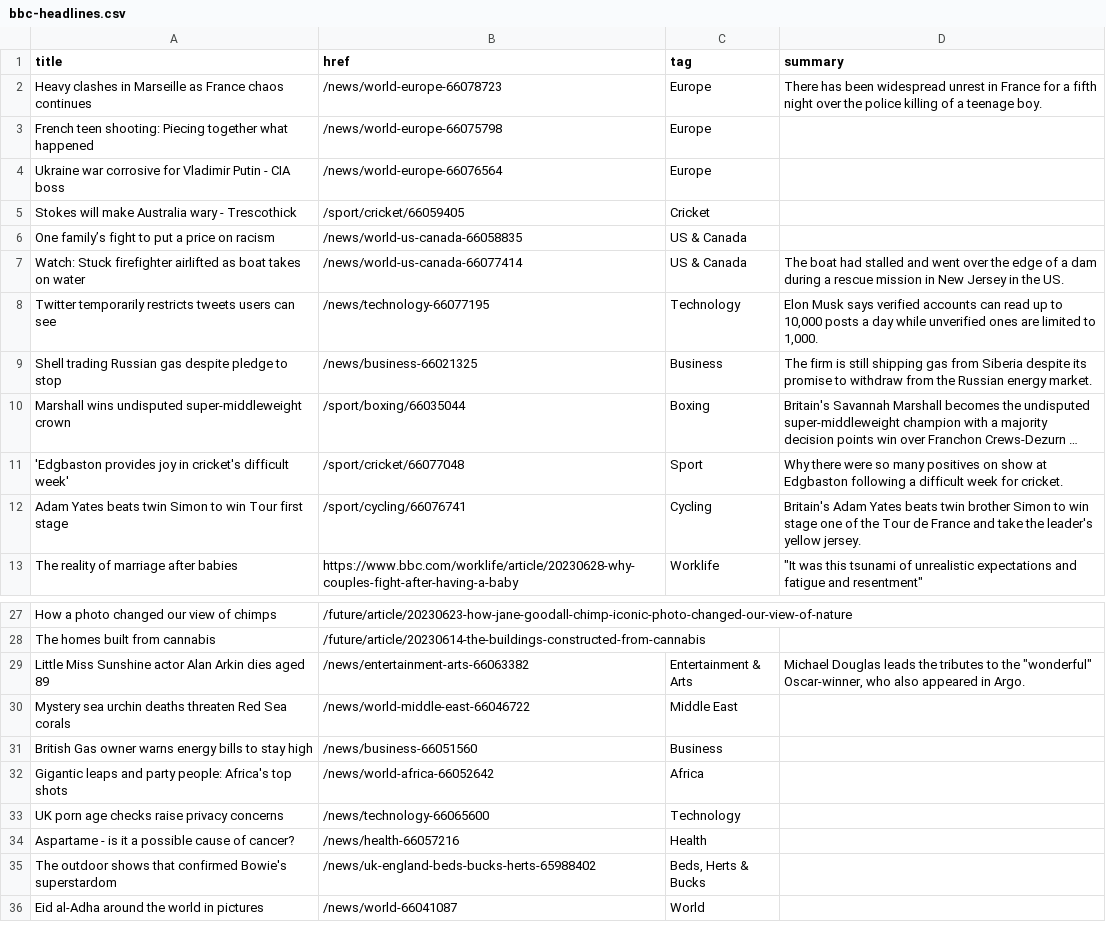
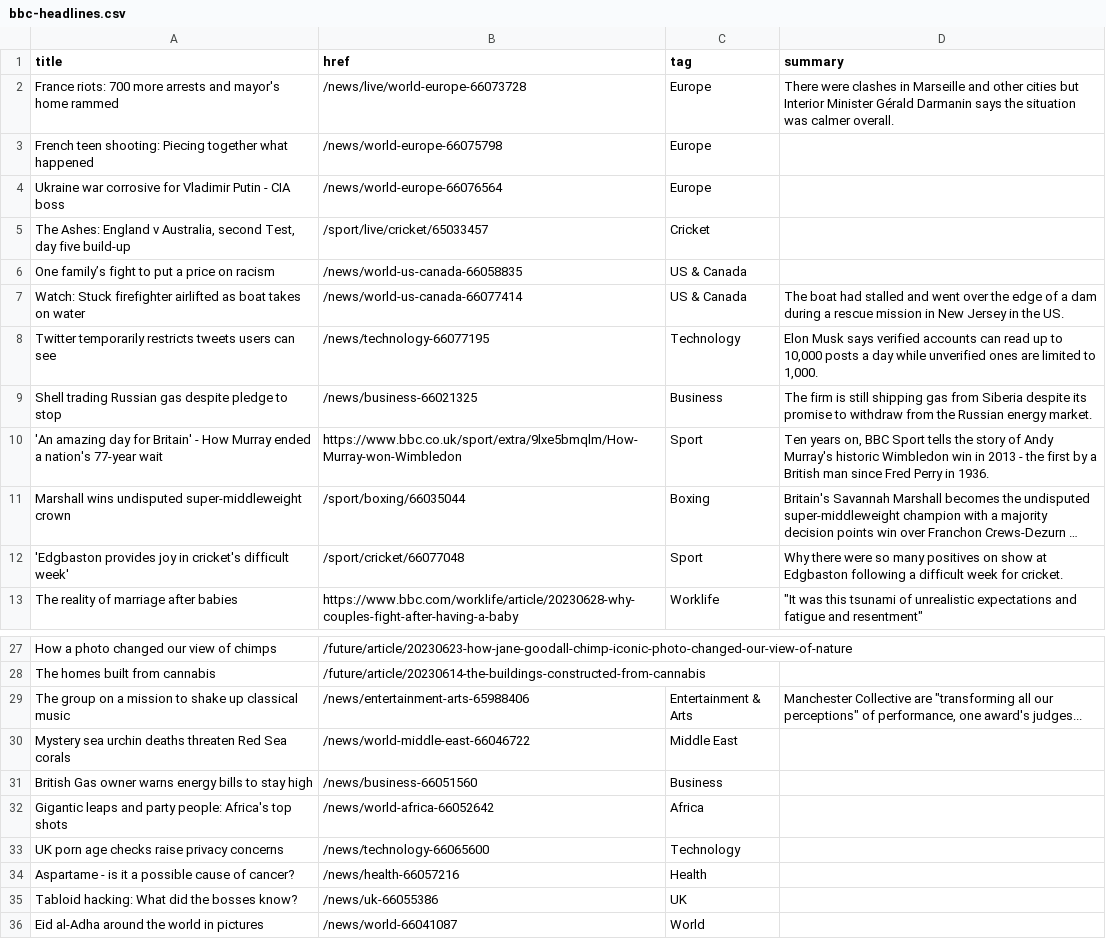
Before and after one commit to jsoma/autoscraper-changes, a CSV file: bbc-headlines.csv, drawn as a sheet; only a part is shown, gaps mark what is left out; long unchanged cells end in …; removed rows and columns are numbered as before the commit, all else as after; the diff names each change by its address in the sheet, - before the commit and + after, or states it on an @@ line.

```diff
--- a/bbc-headlines.csv
+++ b/bbc-headlines.csv
-A2 (title): Heavy clashes in Marseille as France chaos continues
+A2 (title): France riots: 700 more arrests and mayor's home rammed
-B2 (href): /news/world-europe-66078723
+B2 (href): /news/live/world-europe-66073728
-D2 (summary): There has been widespread unrest in France for a fifth night over the police killing of a teenage boy.
+D2 (summary): There were clashes in Marseille and other cities but Interior Minister Gérald Darmanin says the situation was calmer overall.
-A5 (title): Stokes will make Australia wary - Trescothick
+A5 (title): The Ashes: England v Australia, second Test, day five build-up
-B5 (href): /sport/cricket/66059405
+B5 (href): /sport/live/cricket/65033457
+row 10: 'An amazing day for Britain' - How Murray ended a nation's 77-year wait | https://www.bbc.co.uk/sport/extra/9lxe5bmqlm/How-Murray-won-Wimbledon | Sport | Ten years on, BBC Sport tells the story of Andy Murray's historic Wimbledon win in 2013 - the first by a British man since Fred Perry in 1936.
-row 12: Adam Yates beats twin Simon to win Tour first stage | /sport/cycling/66076741 | Cycling | Britain's Adam Yates beats twin brother Simon to win stage one of the Tour de France and take the leader's yellow jersey.
-A29 (title): Little Miss Sunshine actor Alan Arkin dies aged 89
+A29 (title): The group on a mission to shake up classical music
-B29 (href): /news/entertainment-arts-66063382
+B29 (href): /news/entertainment-arts-65988406
-D29 (summary): Michael Douglas leads the tributes to the "wonderful" Oscar-winner, who also appeared in Argo.
+D29 (summary): Manchester Collective are "transforming all our perceptions" of performance, one award's judges...
-row 35: The outdoor shows that confirmed Bowie's superstardom | /news/uk-england-beds-bucks-herts-65988402 | Beds, Herts & Bucks
+row 35: Tabloid hacking: What did the bosses know? | /news/uk-66055386 | UK
```
